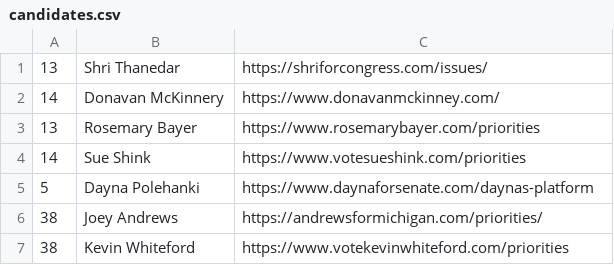
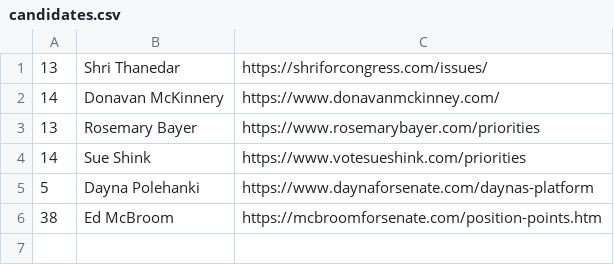
Before and after one commit to Bcsotty/hackathon23, a CSV file: candidates.csv, drawn as a sheet.

Commit message:
Adjusted candidates

```diff
--- a/candidates.csv
+++ b/candidates.csv
@@ -5,3 +5,2 @@
 5,Dayna Polehanki,https://www.daynaforsenate.com/daynas-platform
-38,Joey Andrews,https://andrewsformichigan.com/priorities/
-38,Kevin Whiteford,https://www.votekevinwhiteford.com/priorities
+38,Ed McBroom,https://mcbroomforsenate.com/position-points.htm
```
